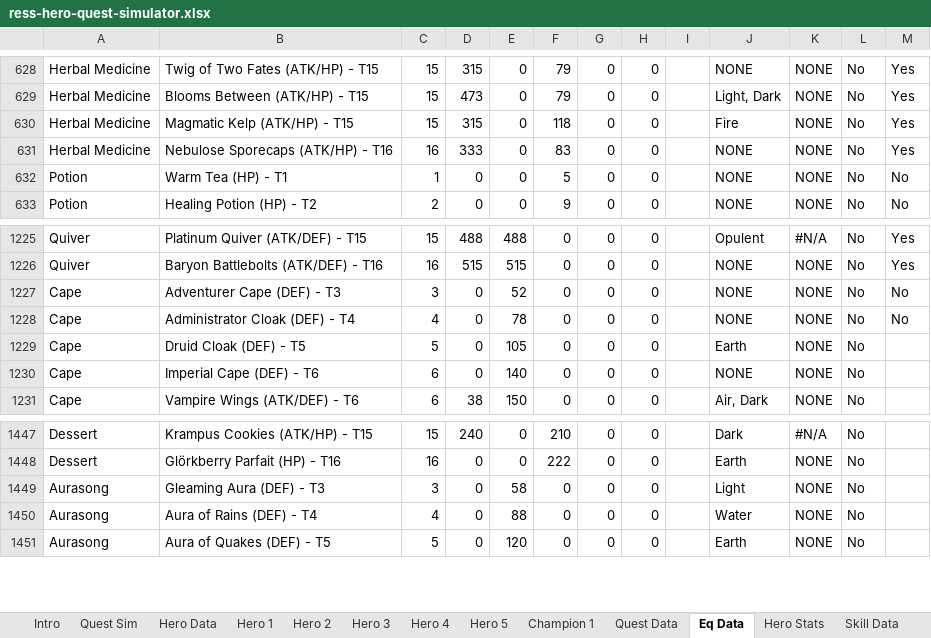
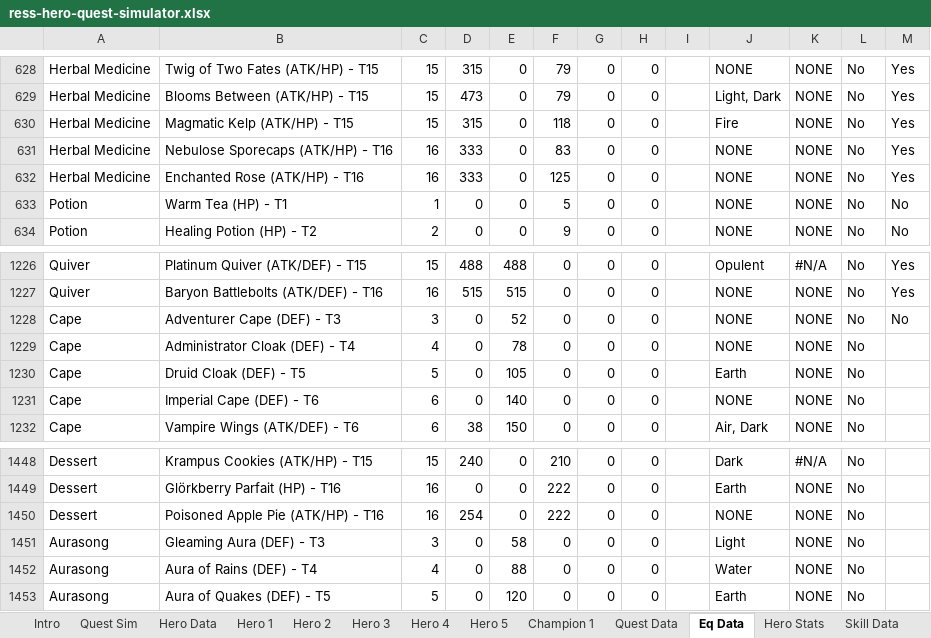
Before and after one commit to horbachdev/titanforge-hero-planner, an Excel workbook: data/raw/ress-hero-quest-simulator.xlsx, sheet Eq Data, drawn as a sheet; only a part is shown, gaps mark what is left out; values as stored, in another font and other column widths than the file's, no borders; charts and pictures not drawn; addresses are those after the commit; the diff names each change by its address in the sheet, - before the commit and + after, or states it on an @@ line.

```diff
--- a/data/raw/ress-hero-quest-simulator.xlsx (sheet Eq Data)
+++ b/data/raw/ress-hero-quest-simulator.xlsx (sheet Eq Data)
+row 632: Herbal Medicine | Enchanted Rose (ATK/HP) - T16 | 16 | 333 | 0 | 125 | 0 | 0 |  | NONE | NONE | No | Yes
-M1229: No
+M1229: (empty)
+row 1450: Dessert | Poisoned Apple Pie (ATK/HP) - T16 | 16 | 254 | 0 | 222 | 0 | 0 |  | NONE | NONE | No
```
Also changed, not shown: 14 other files.
